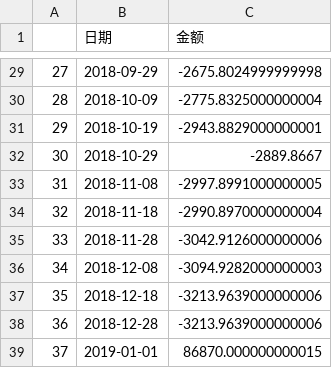
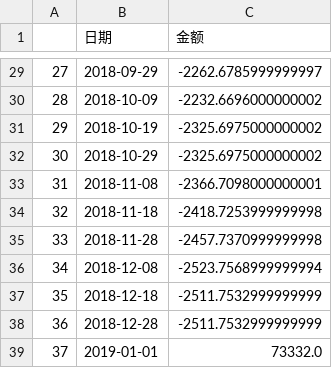
Before and after one commit to zwdnet/etfdata, a CSV file: xirr_test.csv, drawn as a sheet; only a part is shown, gaps mark what is left out; the diff covers the shown part only.

```diff
--- a/xirr_test.csv
+++ b/xirr_test.csv
@@ -29,11 +29,11 @@
-27,2018-09-29,-2675.8024999999998
-28,2018-10-09,-2775.8325000000004
-29,2018-10-19,-2943.8829000000001
-30,2018-10-29,-2889.8667
-31,2018-11-08,-2997.8991000000005
-32,2018-11-18,-2990.8970000000004
-33,2018-11-28,-3042.9126000000006
-34,2018-12-08,-3094.9282000000003
-35,2018-12-18,-3213.9639000000006
-36,2018-12-28,-3213.9639000000006
-37,2019-01-01,86870.000000000015
+27,2018-09-29,-2262.6785999999997
+28,2018-10-09,-2232.6696000000002
+29,2018-10-19,-2325.6975000000002
+30,2018-10-29,-2325.6975000000002
+31,2018-11-08,-2366.7098000000001
+32,2018-11-18,-2418.7253999999998
+33,2018-11-28,-2457.7370999999998
+34,2018-12-08,-2523.7568999999994
+35,2018-12-18,-2511.7532999999999
+36,2018-12-28,-2511.7532999999999
+37,2019-01-01,73332.0
```
Also changed, not shown: 27 edited cells elsewhere in this file, 1 other file.
